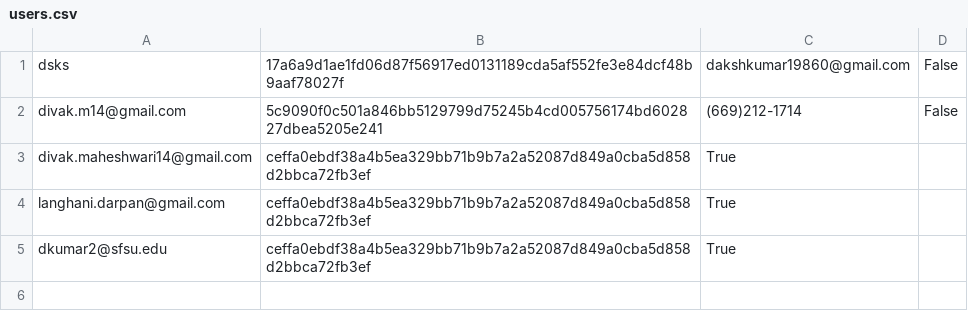
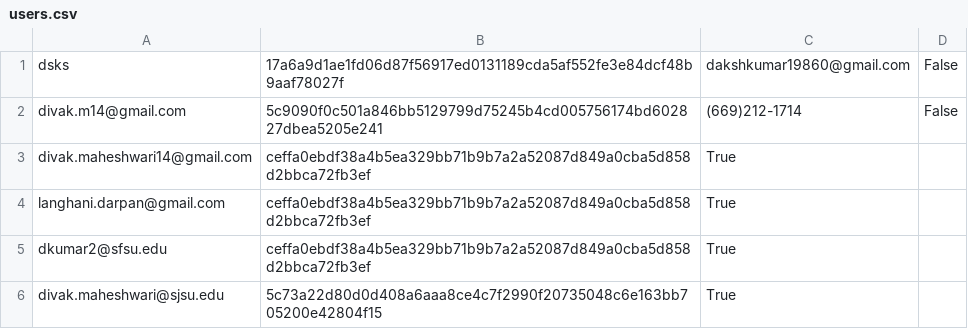
Before and after one commit to Dakshkumar24/FinDo, a CSV file: users.csv (was database/users.csv), drawn as a sheet; the diff names each change by its address in the sheet, - before the commit and + after, or states it on an @@ line.

Commit message:
Replace notepad with npp, links in the user's todolist are fixed

```diff
--- a/database/users.csv
+++ b/users.csv
+row 6: divak.maheshwari@sjsu.edu | 5c73a22d80d0d408a6aaa8ce4c7f2990f20735048c6e163bb705200e42804f15 | True
```
Also changed, not shown: 5 other files.
